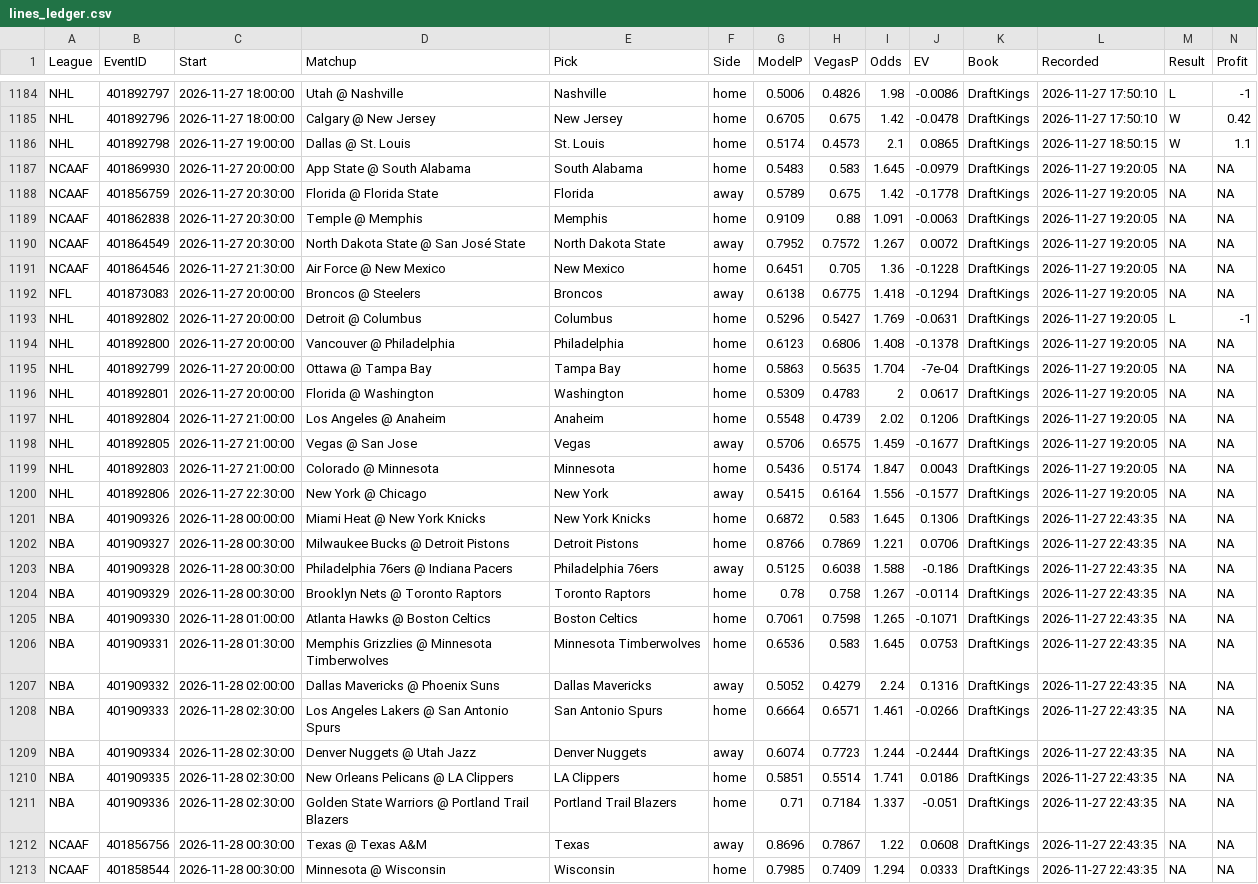
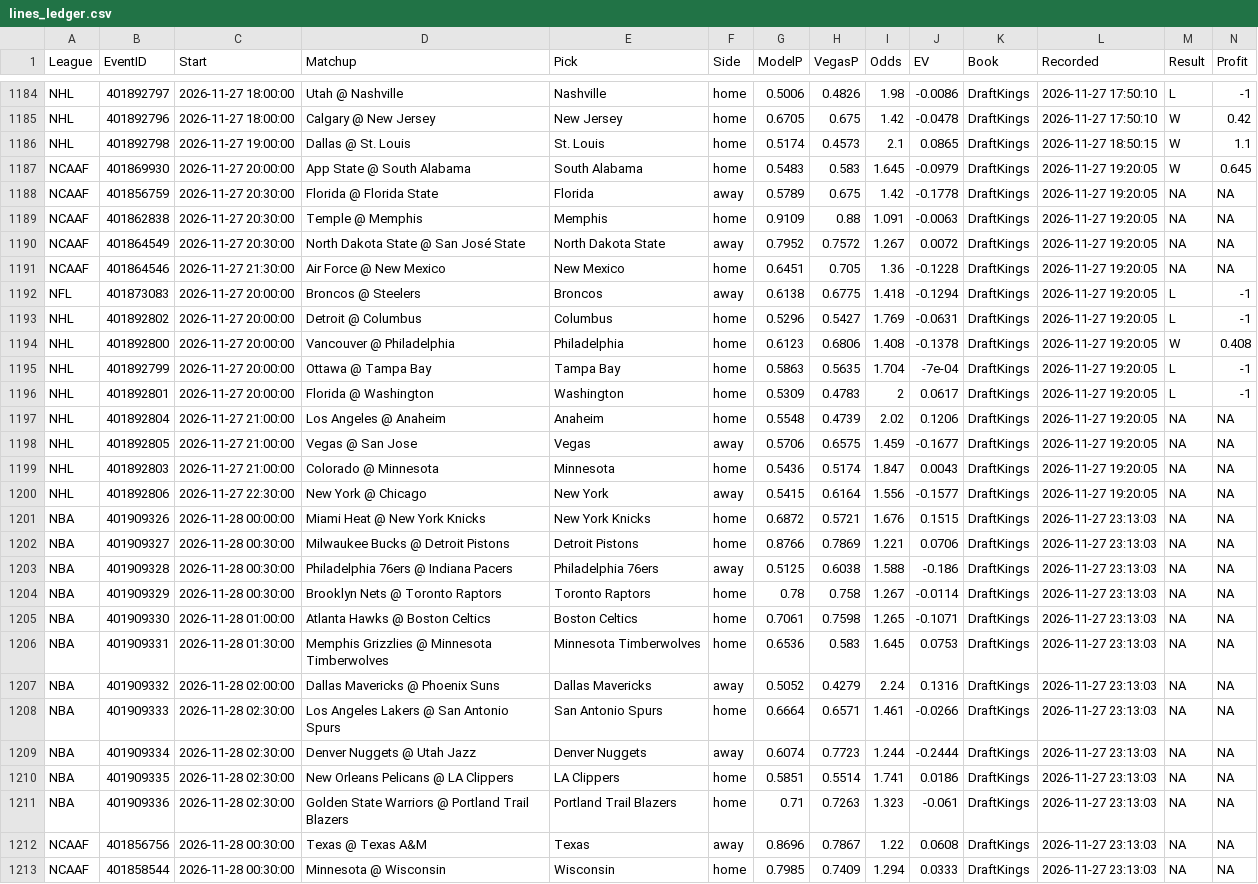
Before and after one commit to MDAnalytics-Sent/projections, a CSV file: lines_ledger.csv, drawn as a sheet; only a part is shown, gaps mark what is left out; the diff covers the shown part only; the diff names each change by its address in the sheet, - before the commit and + after, or states it on an @@ line.

```diff
--- a/lines_ledger.csv
+++ b/lines_ledger.csv
-M1187 (Result): NA
+M1187 (Result): W
-N1187 (Profit): NA
+N1187 (Profit): 0.645
-M1192 (Result): NA
+M1192 (Result): L
-N1192 (Profit): NA
+N1192 (Profit): -1
-M1194 (Result): NA
+M1194 (Result): W
-N1194 (Profit): NA
+N1194 (Profit): 0.408
-M1195:M1196 (Result): NA
+M1195:M1196 (Result): L
-N1195:N1196 (Profit): NA
+N1195:N1196 (Profit): -1
-H1201 (VegasP): 0.583
+H1201 (VegasP): 0.5721
-I1201 (Odds): 1.645
+I1201 (Odds): 1.676
-J1201 (EV): 0.1306
+J1201 (EV): 0.1515
-L1201:L1213 (Recorded): 2026-11-27 22:43:35
+L1201:L1213 (Recorded): 2026-11-27 23:13:03
-H1211 (VegasP): 0.7184
+H1211 (VegasP): 0.7263
-I1211 (Odds): 1.337
+I1211 (Odds): 1.323
-J1211 (EV): -0.051
+J1211 (EV): -0.061
```
Also changed, not shown: 7 edited cells elsewhere in this file, 11 other files.
